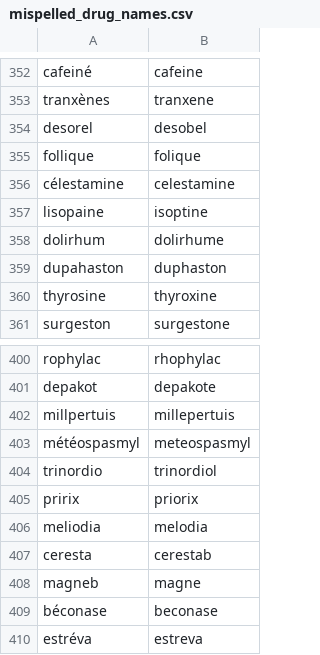
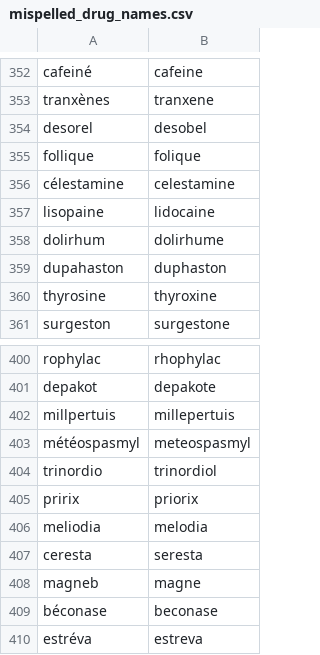
Before and after one commit to jhuu32/CES, a CSV file: data/staging_data/mispelled_drug_names.csv, drawn as a sheet; only a part is shown, gaps mark what is left out.

```diff
--- a/data/staging_data/mispelled_drug_names.csv
+++ b/data/staging_data/mispelled_drug_names.csv
@@ -356,3 +356,3 @@ follique,folique
 célestamine,celestamine
-lisopaine,isoptine
+lisopaine,lidocaine
 dolirhum,dolirhume
@@ -406,3 +406,3 @@ pririx,priorix
 meliodia,melodia
-ceresta,cerestab
+ceresta,seresta
 magneb,magne
```
Also changed, not shown: 20 other files.
